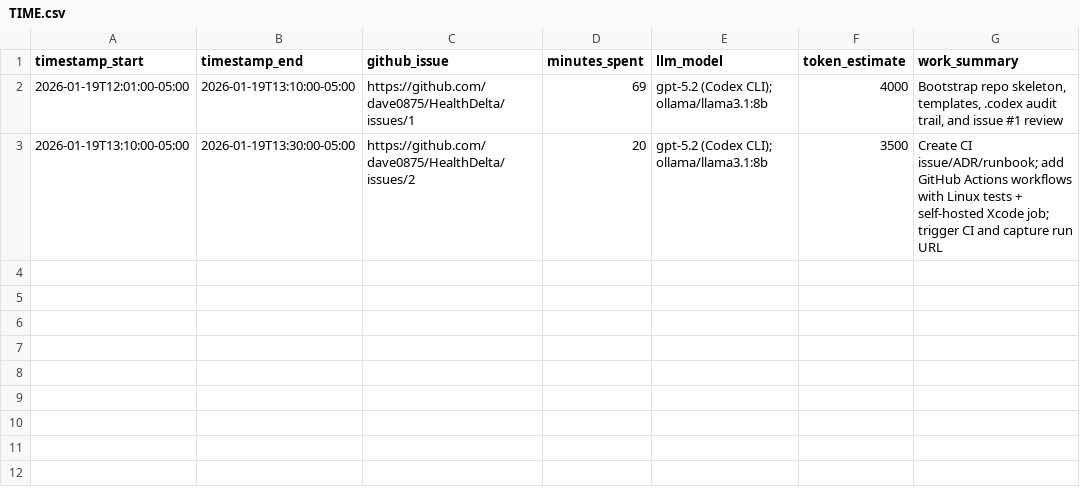
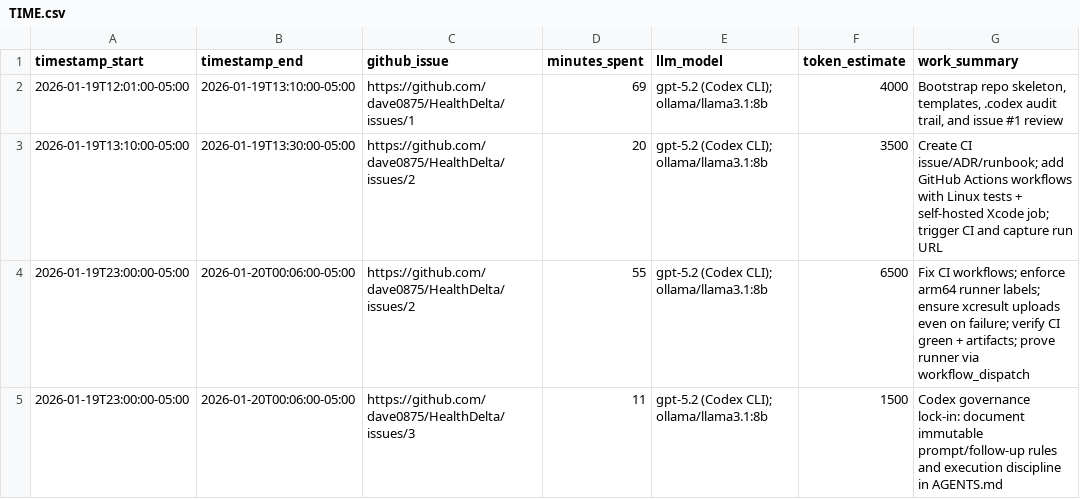
Before and after one commit to dave0875/HealthDelta, a CSV file: TIME.csv, drawn as a sheet; the diff names each change by its address in the sheet, - before the commit and + after, or states it on an @@ line.

Commit message:
Record session logs, reviews, and time entries (#2 #3)

```diff
--- a/TIME.csv
+++ b/TIME.csv
+row 4: 2026-01-19T23:00:00-05:00 | 2026-01-20T00:06:00-05:00 | https://github.com/dave0875/HealthDelta/issues/2 | 55 | gpt-5.2 (Codex CLI); ollama/llama3.1:8b | 6500 | Fix CI workflows; enforce arm64 runner labels; ensure xcresult uploads even on failure; verify CI green + artifacts; prove runner via workflow_dispatch
+row 5: 2026-01-19T23:00:00-05:00 | 2026-01-20T00:06:00-05:00 | https://github.com/dave0875/HealthDelta/issues/3 | 11 | gpt-5.2 (Codex CLI); ollama/llama3.1:8b | 1500 | Codex governance lock-in: document immutable prompt/follow-up rules and execution discipline in AGENTS.md
```
Also changed, not shown: 3 other files.
